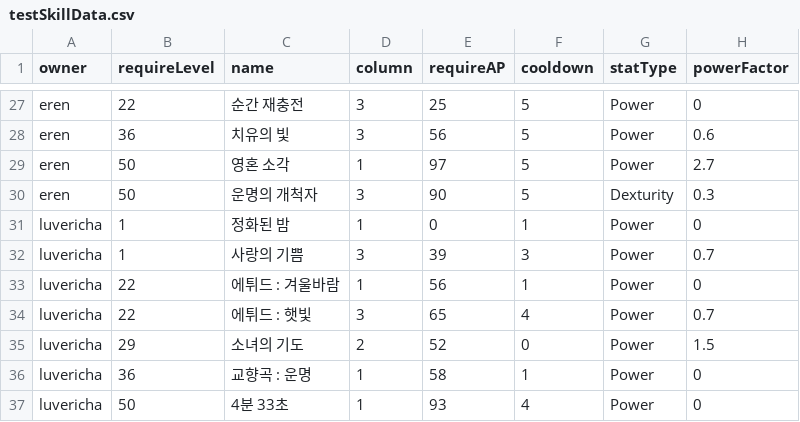
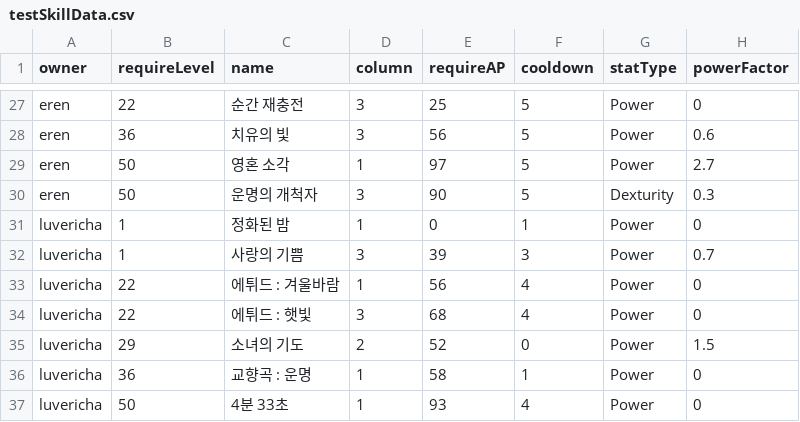
Before and after one commit to GGGC2/Epic_monad, a CSV file: Assets/Resources/Data/testSkillData.csv, drawn as a sheet; only a part is shown, gaps mark what is left out; the diff names each change by its address in the sheet, - before the commit and + after, or states it on an @@ line.

Commit message:
루베리카 스킬로직 추가2
1. '치유의 오오라', '에튀드 : 겨울바람', '에튀드 : 햇빛', '교향곡 : 운명' 스킬로직 추가
2. BasePassiveSkillLogic.ApplyTriggerOnPhaseStart 메서드의 리턴 형식을 IEnumeratro로 변경. '치유의 오오라'와 같이 페이즈 시작 시 힐되면서 모션이 보여져야 하는 경우가 있음.
3. SkillAndChainStates에 AP 데미지를 위한 로직 추가. UIManager.UpdateApBarUI 메서드가 제대로 작동하지 않으니 추후에 수정이 필요함.

```diff
--- a/Assets/Resources/Data/testSkillData.csv
+++ b/Assets/Resources/Data/testSkillData.csv
-F33 (cooldown): 1
+F33 (cooldown): 4
-E34 (requireAP): 65
+E34 (requireAP): 68
-H34 (powerFactor): 0.7
+H34 (powerFactor): 0
```
Also changed, not shown: Assets/Resources/Data/testStatusEffectData.csv, 18 other files.
